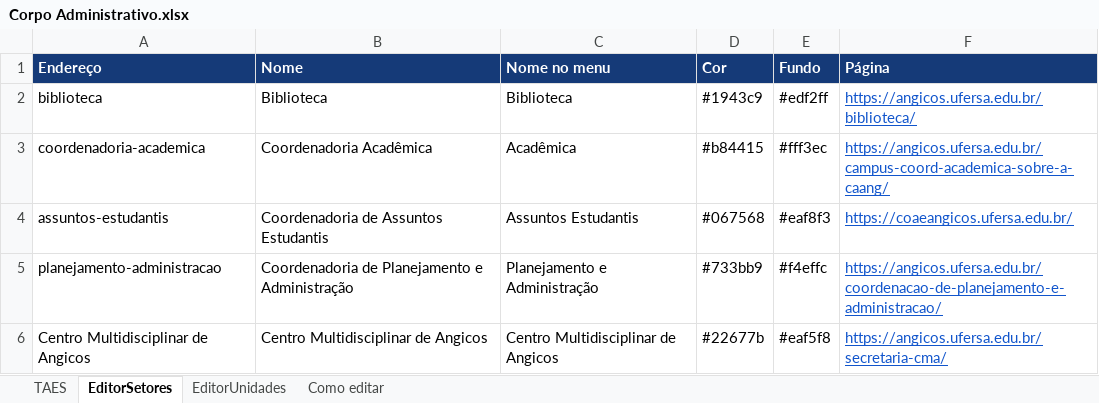
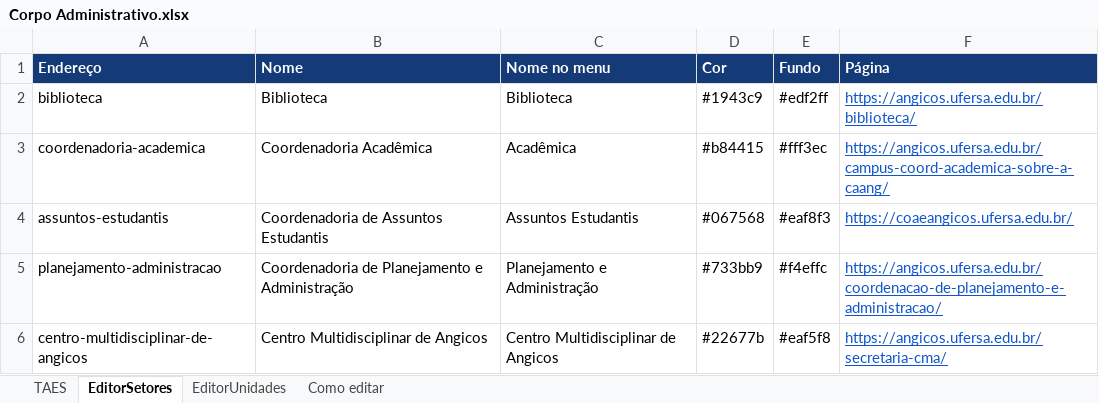
Before and after one commit to leandromarques-ufersa/corpo_administrativo, an Excel workbook: Corpo Administrativo.xlsx, sheet EditorSetores, drawn as a sheet; values as stored, in another font and other column widths than the file's, no borders; the diff names each change by its address in the sheet, - before the commit and + after, or states it on an @@ line.

Commit message:
patch: Corrigido: - Padronizei o Centro Multidisciplinar de Angicos e seus seis servidores na planilha. - Gerei novamente as páginas com os cinco links PÁGINA OFICIAL, abaixo dos nomes, com sublinhado ao passar o cursor. - Validei os arquivos do deploy e os oito testes passaram. As alterações estão locais. Faça commit e push, incluindo a nova pasta centro-multidisciplinar-de-angicos, para atualizar o GitHub Pages.

```diff
--- a/Corpo Administrativo.xlsx (sheet EditorSetores)
+++ b/Corpo Administrativo.xlsx (sheet EditorSetores)
-A6 (Endereço): Centro Multidisciplinar de Angicos
+A6 (Endereço): centro-multidisciplinar-de-angicos
```
Also changed, not shown: sheet TAES, 6 other files.
